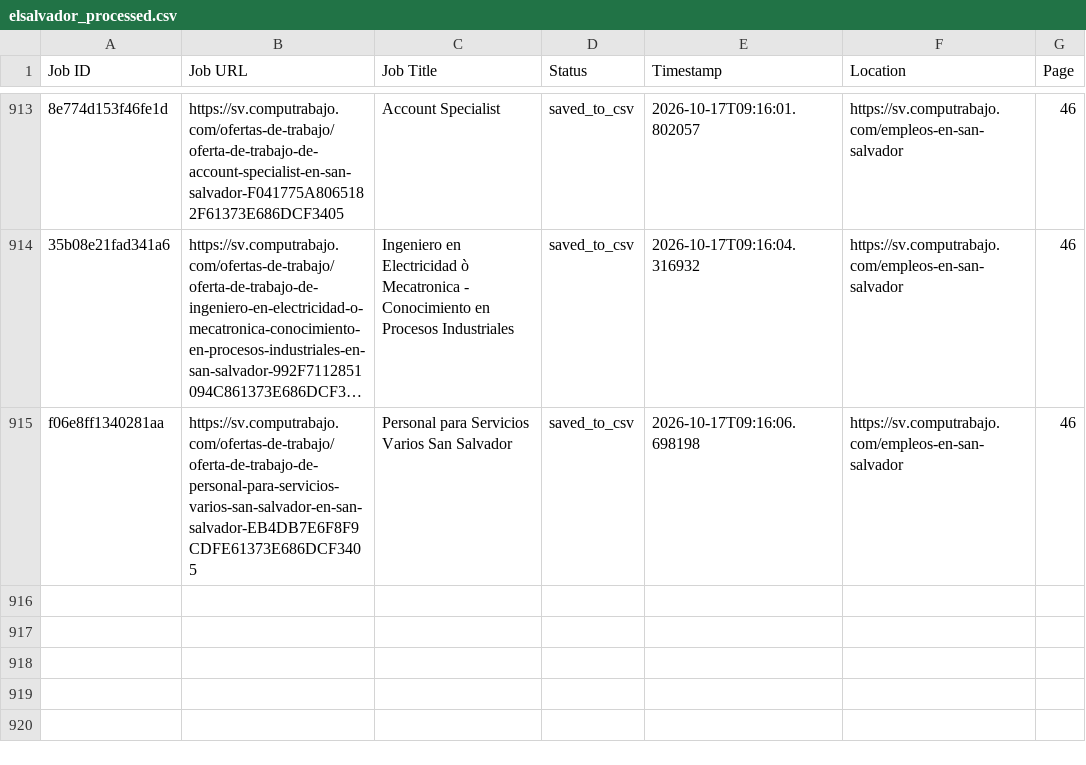
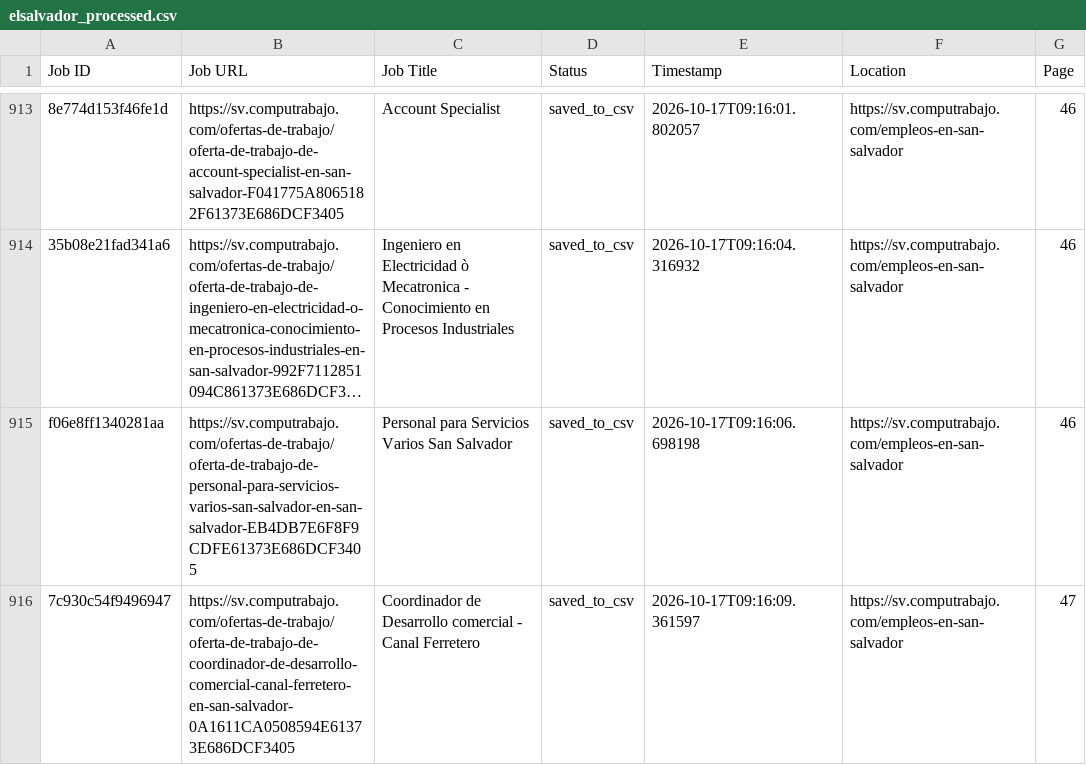
Before and after one commit to liliankason/computrabajo_elsalvador_scraper, a CSV file: elsalvador_processed.csv, drawn as a sheet; only a part is shown, gaps mark what is left out; long unchanged cells end in …; the diff names each change by its address in the sheet, - before the commit and + after, or states it on an @@ line.

```diff
--- a/elsalvador_processed.csv
+++ b/elsalvador_processed.csv
+row 916: 7c930c54f9496947 | https://sv.computrabajo.com/ofertas-de-trabajo/oferta-de-trabajo-de-coordinador-de-desarrollo-comercial-canal-ferretero-en-san-salvador-0A1611CA0508594E61373E686DCF3405 | Coordinador de Desarrollo comercial - Canal Ferretero | saved_to_csv | 2026-10-17T09:16:09.361597 | https://sv.computrabajo.com/empleos-en-san-salvador | 47
```
Also changed, not shown: 2 other files.
